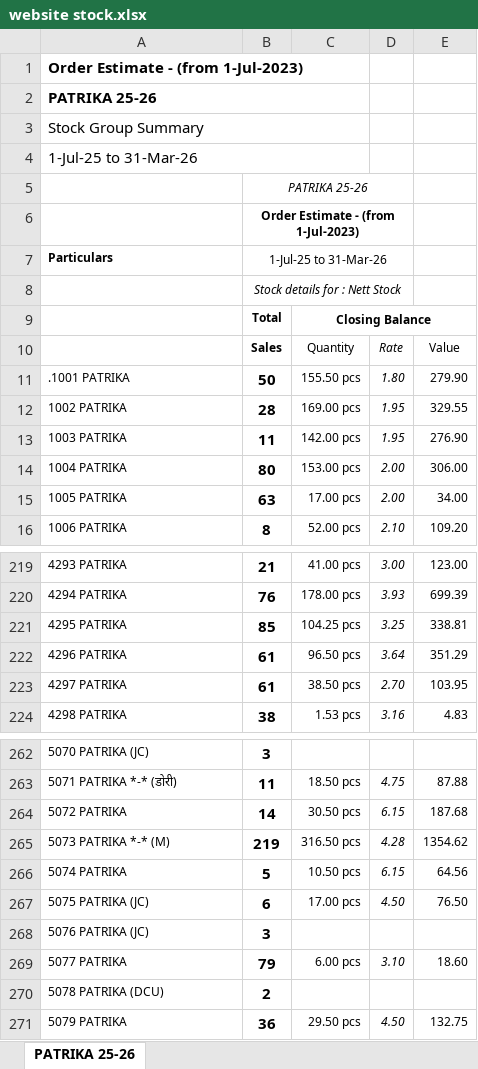
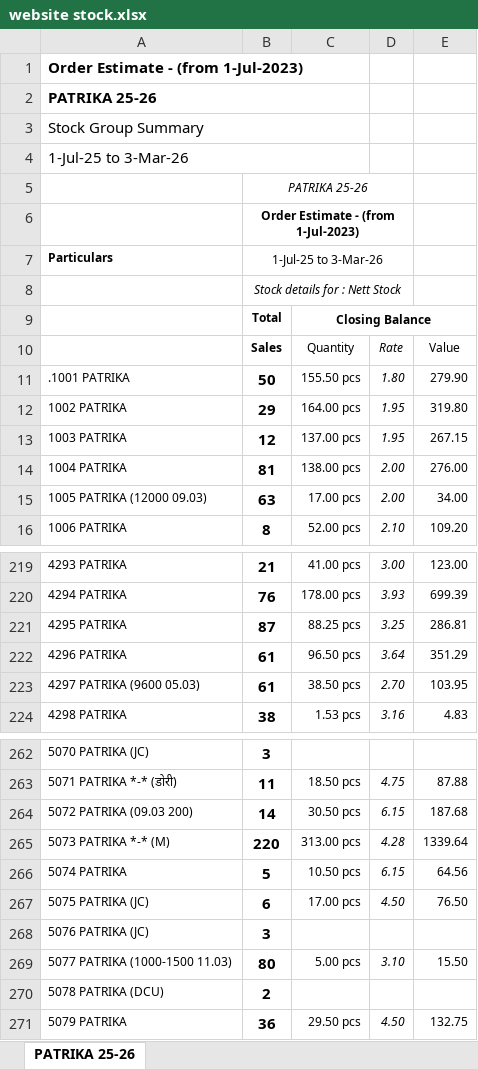
Before and after one commit to jyoti-creative-cards/jyoti-cards-stock-management-streamlit-app, an Excel workbook: data/website stock.xlsx, sheet PATRIKA 25-26, drawn as a sheet; only a part is shown, gaps mark what is left out; values as stored, in another font and other column widths than the file's, no borders; removed rows and columns are numbered as before the commit, all else as after; the diff covers the shown part only; the diff names each change by its address in the sheet, - before the commit and + after, or states it on an @@ line.

```diff
--- a/data/website stock.xlsx (sheet PATRIKA 25-26)
+++ b/data/website stock.xlsx (sheet PATRIKA 25-26)
-A4: 1-Jul-25 to 31-Mar-26
+A4: 1-Jul-25 to 3-Mar-26
-B7: 1-Jul-25 to 31-Mar-26
+B7: 1-Jul-25 to 3-Mar-26
-B12: 28
+B12: 29
-C12: 169.00 pcs
+C12: 164.00 pcs
-E12: 329.55
+E12: 319.80
-B13: 11
+B13: 12
-C13: 142.00 pcs
+C13: 137.00 pcs
-E13: 276.90
+E13: 267.15
-B14: 80
+B14: 81
-C14: 153.00 pcs
+C14: 138.00 pcs
-E14: 306.00
+E14: 276.00
-A15: 1005 PATRIKA
+A15: 1005 PATRIKA (12000 09.03)
-B221: 85
+B221: 87
-C221: 104.25 pcs
+C221: 88.25 pcs
-E221: 338.81
+E221: 286.81
-A223: 4297 PATRIKA
+A223: 4297 PATRIKA (9600 05.03)
-A264: 5072 PATRIKA
+A264: 5072 PATRIKA (09.03 200)
-B265: 219
+B265: 220
-C265: 316.50 pcs
+C265: 313.00 pcs
-E265: 1354.62
+E265: 1339.64
-row 269: 5077 PATRIKA | 79 | 6.00 pcs | 3.10 | 18.60
+row 269: 5077 PATRIKA (1000-1500 11.03) | 80 | 5.00 pcs | 3.10 | 15.50
```
Also changed, not shown: 1 added row, 1 removed row and 181 edited cells elsewhere in this sheet.
